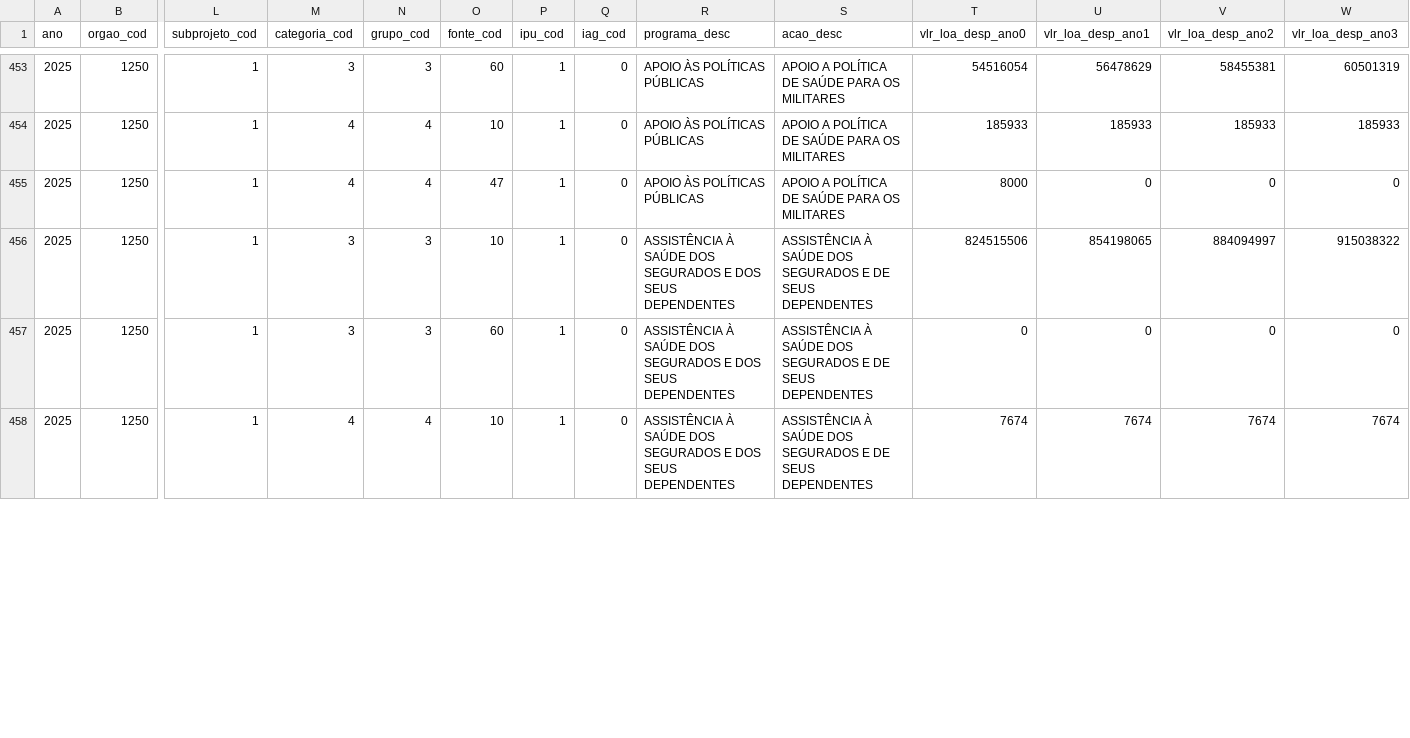
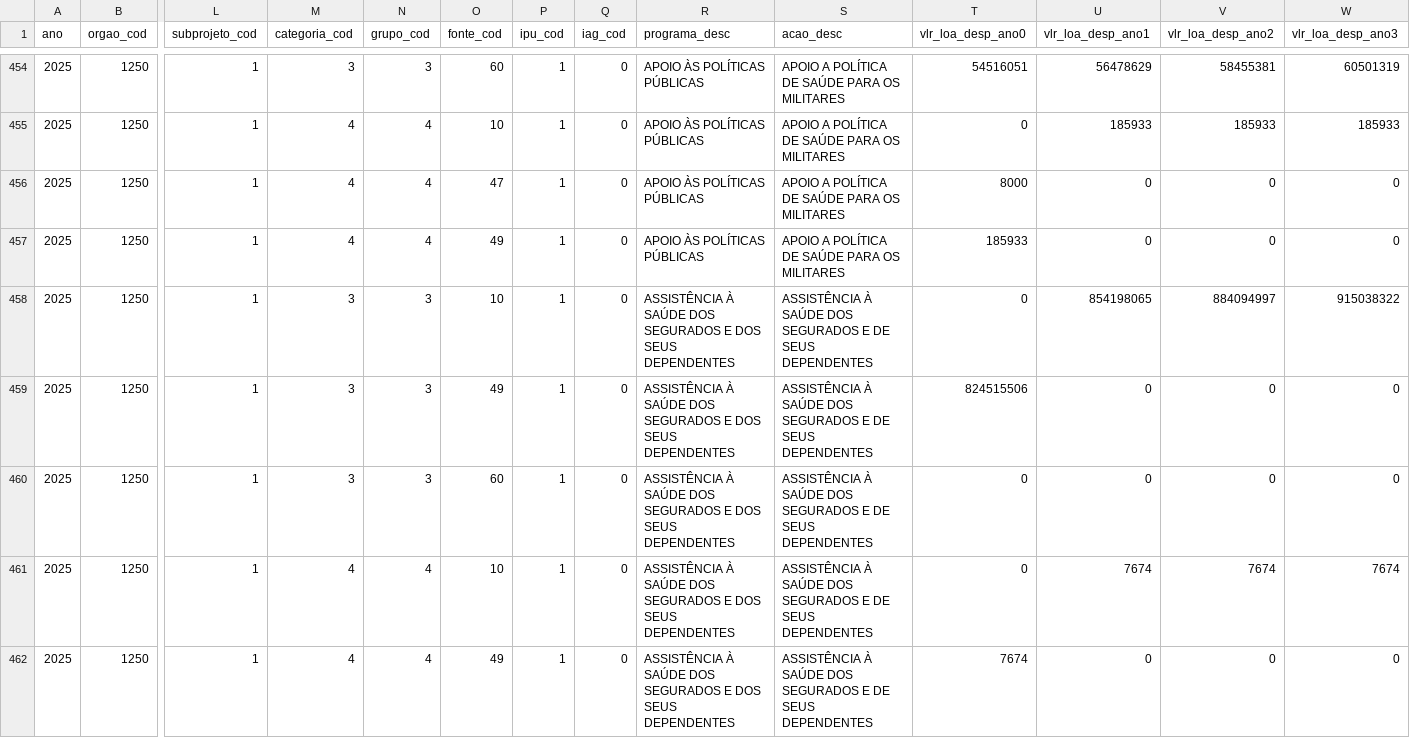
Before and after one commit to splor-mg/dados-sisor-2026, a CSV file: data/base_qdd_plurianual.csv, drawn as a sheet; only a part is shown, gaps mark what is left out; addresses are those after the commit; rows hold the shown columns only; the diff covers the shown part only; the diff names each change by its address in the sheet, - before the commit and + after, or states it on an @@ line.

```diff
--- a/data/base_qdd_plurianual.csv
+++ b/data/base_qdd_plurianual.csv
-T454 (vlr_loa_desp_ano0): 54516054
+T454 (vlr_loa_desp_ano0): 54516051
-T455 (vlr_loa_desp_ano0): 185933
+T455 (vlr_loa_desp_ano0): 0
+row 457: 2025 | 1250 | 1 | 4 | 4 | 49 | 1 | 0 | APOIO ÀS POLÍTICAS PÚBLICAS | APOIO A POLÍTICA DE SAÚDE PARA OS MILITARES | 185933 | 0 | 0 | 0
-T458 (vlr_loa_desp_ano0): 824515506
+T458 (vlr_loa_desp_ano0): 0
+row 459: 2025 | 1250 | 1 | 3 | 3 | 49 | 1 | 0 | ASSISTÊNCIA À SAÚDE DOS SEGURADOS E DOS SEUS DEPENDENTES | ASSISTÊNCIA À SAÚDE DOS SEGURADOS E DE SEUS DEPENDENTES | 824515506 | 0 | 0 | 0
-T461 (vlr_loa_desp_ano0): 7674
+T461 (vlr_loa_desp_ano0): 0
+row 462: 2025 | 1250 | 1 | 4 | 4 | 49 | 1 | 0 | ASSISTÊNCIA À SAÚDE DOS SEGURADOS E DOS SEUS DEPENDENTES | ASSISTÊNCIA À SAÚDE DOS SEGURADOS E DE SEUS DEPENDENTES | 7674 | 0 | 0 | 0
```
Also changed, not shown: 3 added rows and 47 edited cells elsewhere in this file, data/base_categoria_pessoal.csv, data/base_intra_orcamentaria_detalhamento.csv, 22 other files.
